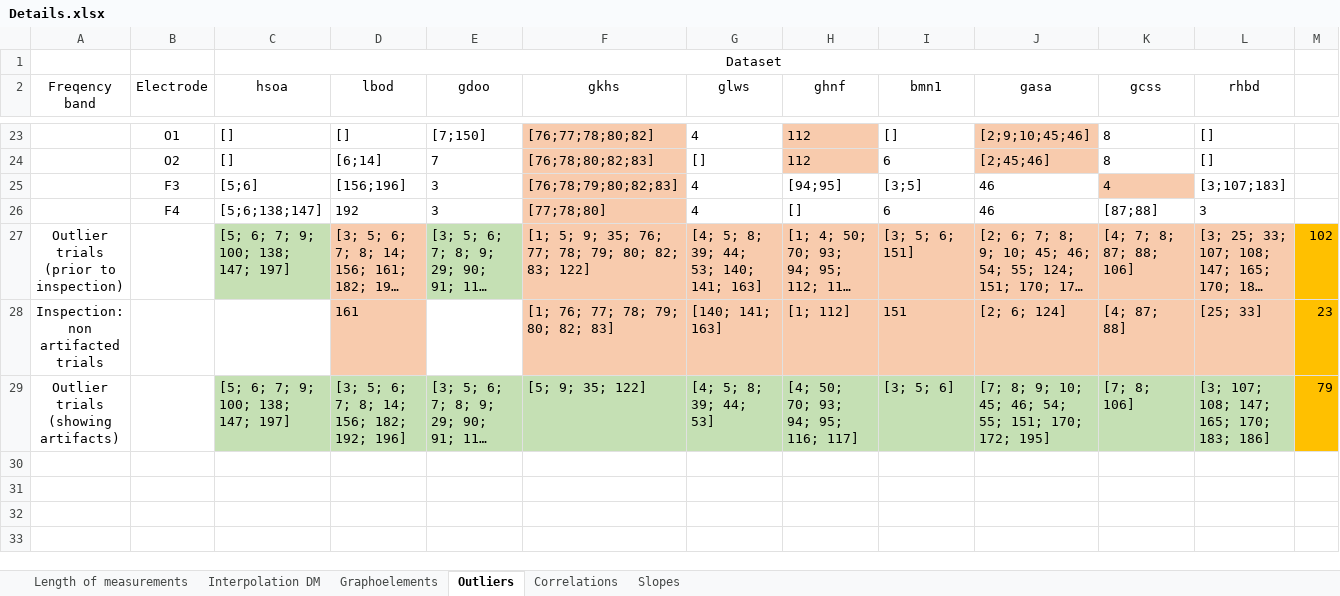
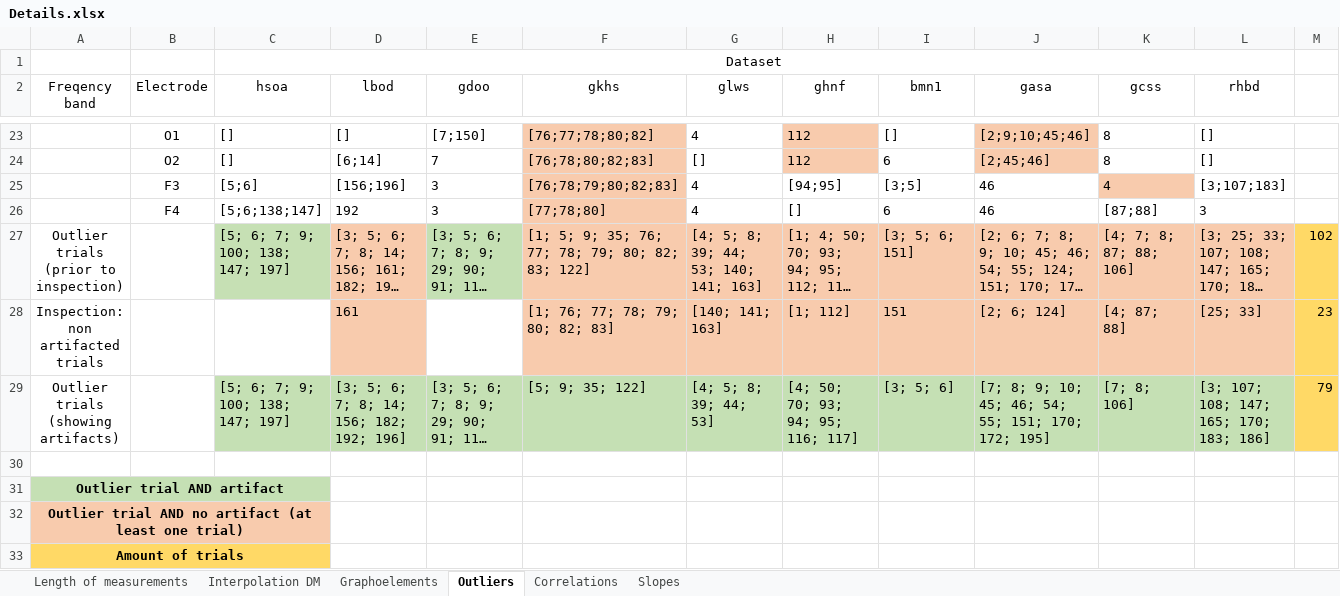
Before and after one commit to kbreidbach/DreamMachineTesting, an Excel workbook: Details.xlsx, sheet Outliers, drawn as a sheet; only a part is shown, gaps mark what is left out; long unchanged cells end in …; values as stored, in another font and other column widths than the file's, no borders; the diff names each change by its address in the sheet, - before the commit and + after, or states it on an @@ line.

```diff
--- a/Details.xlsx (sheet Outliers)
+++ b/Details.xlsx (sheet Outliers)
-M27:M29 fill: #FFC000
+M27:M29 fill: #FFD966
+row 30: (empty)
+row 31: Outlier trial AND artifact
+row 32: Outlier trial AND no artifact (at least one trial)
+row 33: Amount of trials
```
Also changed, not shown: sheet Slopes, sheet Graphoelements, 1 other file.
